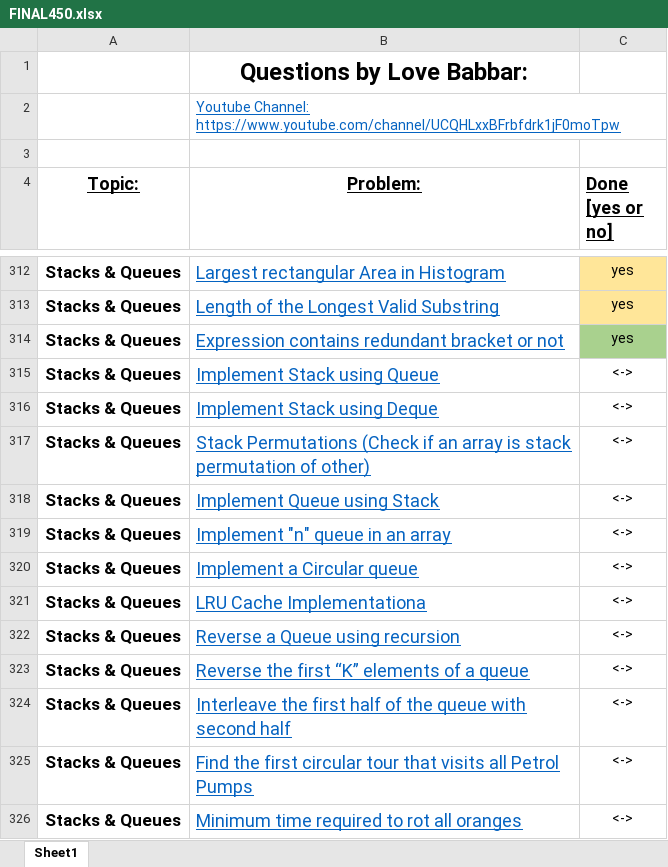
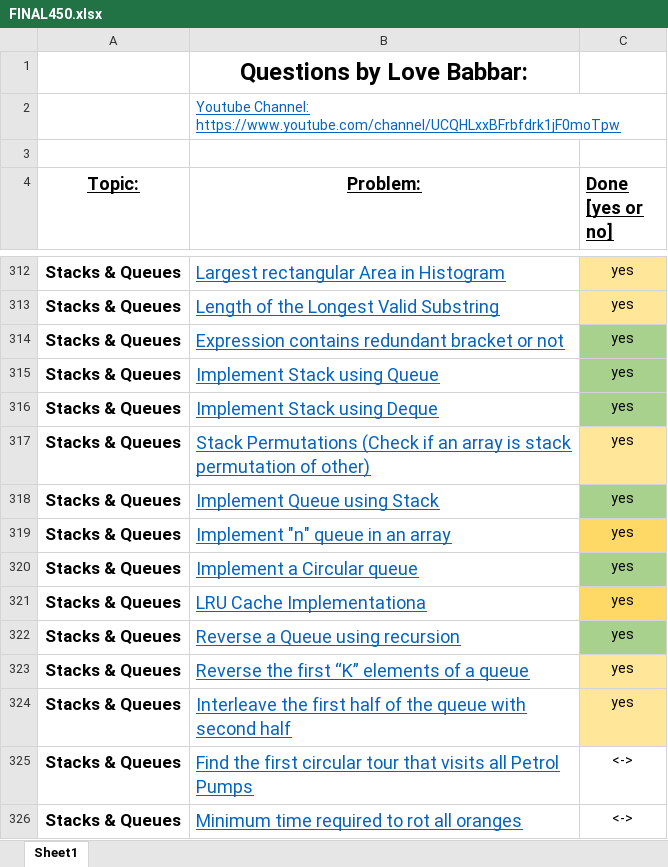
Before and after one commit to Ichigo27/lovebabbar-dsa-sheet, an Excel workbook: FINAL450.xlsx, sheet Sheet1, drawn as a sheet; only a part is shown, gaps mark what is left out; values as stored, in another font and other column widths than the file's, no borders; the diff names each change by its address in the sheet, - before the commit and + after, or states it on an @@ line.

```diff
--- a/FINAL450.xlsx (sheet Sheet1)
+++ b/FINAL450.xlsx (sheet Sheet1)
-C315:C324 (Done [yes or no]): <->
+C315:C324 (Done [yes or no]): yes
-C315:C316 fill: none
+C315:C316 fill: #A9D18E
-C317 fill: none
+C317 fill: #FFE699
-C318 fill: none
+C318 fill: #A9D18E
-C319 fill: none
+C319 fill: #FFD966
-C320 fill: none
+C320 fill: #A9D18E
-C321 fill: none
+C321 fill: #FFD966
-C322 fill: none
+C322 fill: #A9D18E
-C323:C324 fill: none
+C323:C324 fill: #FFE699
```
Also changed, not shown: 10 other files.
